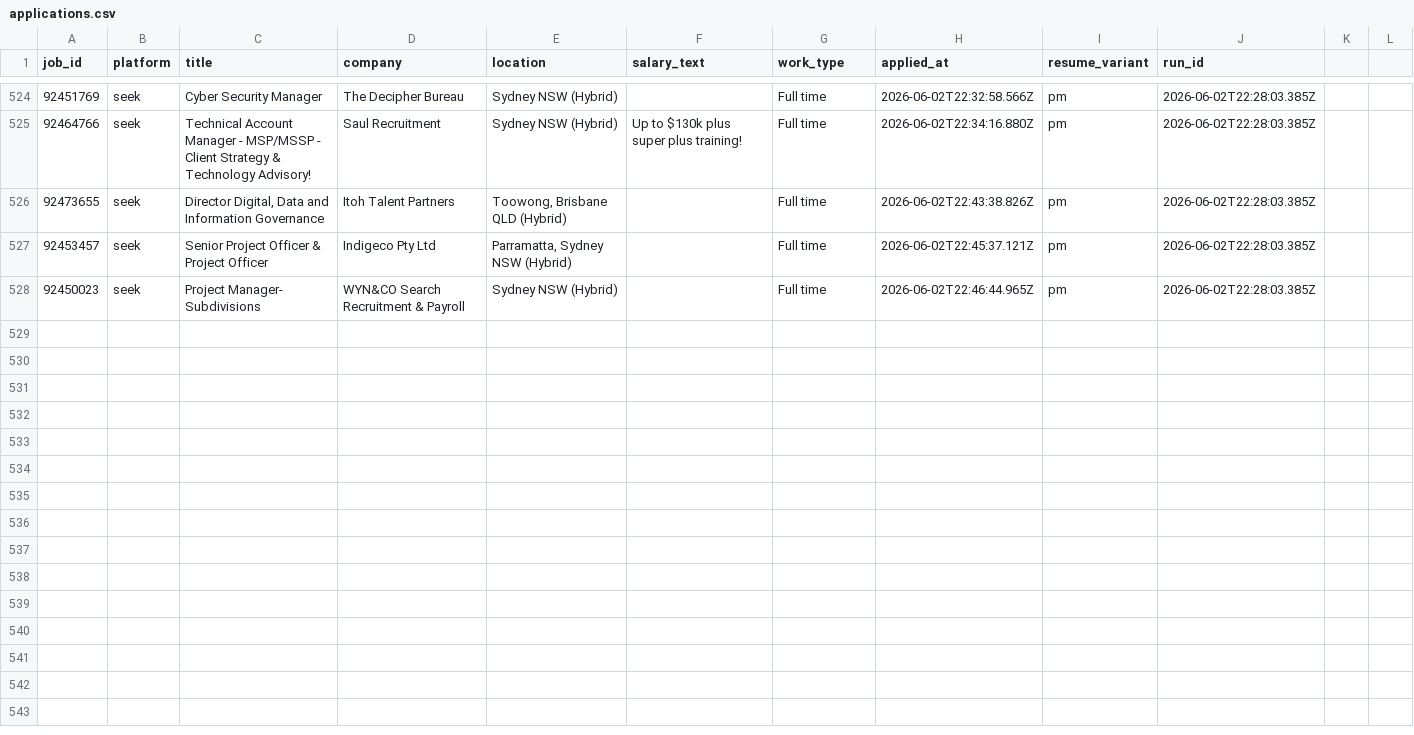
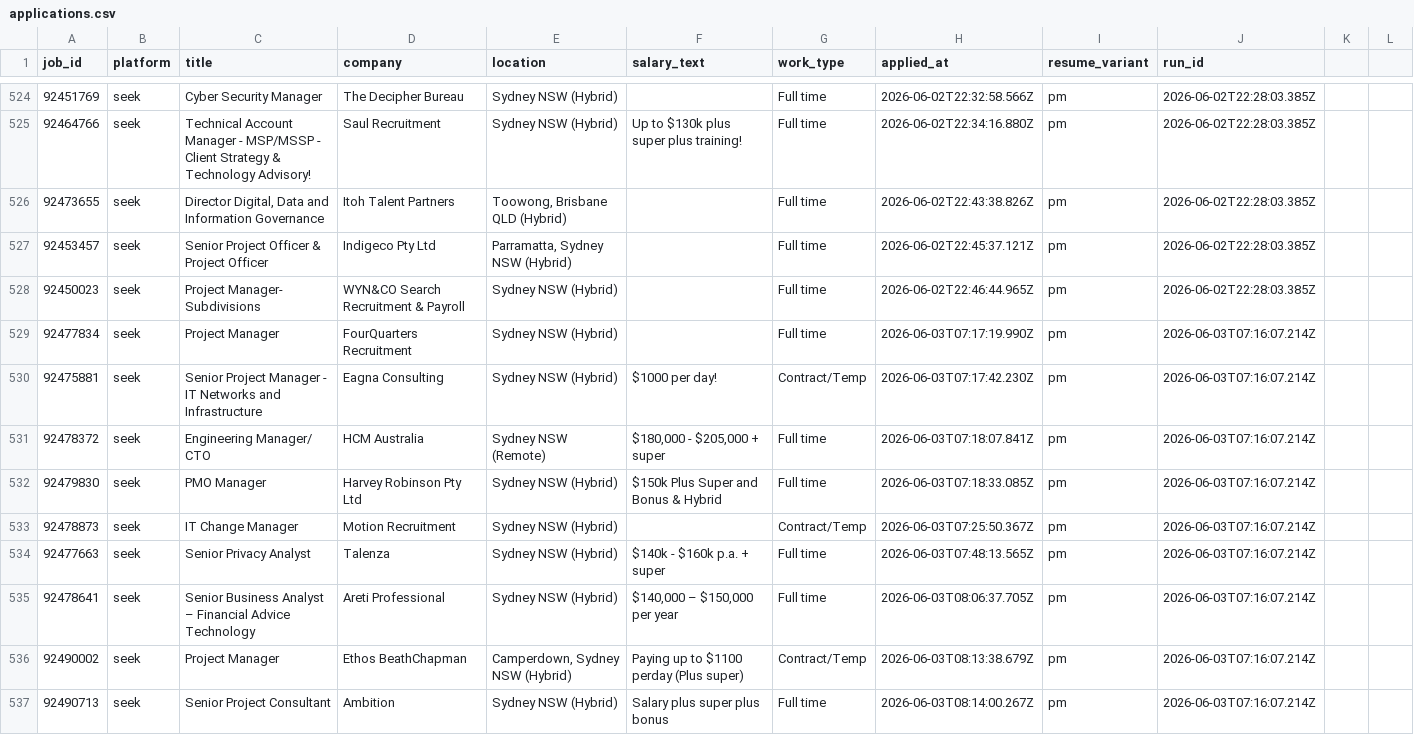
Before and after one commit to mohdrumman1/seek-automation, a CSV file: data/applications.csv, drawn as a sheet; only a part is shown, gaps mark what is left out; the diff covers the shown part only.

Commit message:
bot: update data [skip ci]

```diff
--- a/data/applications.csv
+++ b/data/applications.csv
@@ -528 +528,10 @@ job_id,platform,title,company,location,salary_text,work_type,applied_at,resume_v
 92450023,seek,Project Manager- Subdivisions,WYN&CO Search Recruitment & Payroll,Sydney NSW (Hybrid),,Full time,2026-06-02T22:46:44.965Z,pm,2026-06-02T22:28:03.385Z,,,
+92477834,seek,Project Manager,FourQuarters Recruitment,Sydney NSW (Hybrid),,Full time,2026-06-03T07:17:19.990Z,pm,2026-06-03T07:16:07.214Z,,,
+92475881,seek,Senior Project Manager - IT Networks and Infrastructure,Eagna Consulting,Sydney NSW (Hybrid),$1000 per day!,Contract/Temp,2026-06-03T07:17:42.230Z,pm,2026-06-03T07:16:07.214Z,,,
+92478372,seek,Engineering Manager/ CTO,HCM Australia,Sydney NSW (Remote),"$180,000 - $205,000 + super",Full time,2026-06-03T07:18:07.841Z,pm,2026-06-03T07:16:07.214Z,,,
+92479830,seek,PMO Manager,Harvey Robinson Pty Ltd,Sydney NSW (Hybrid),$150k Plus Super and Bonus & Hybrid,Full time,2026-06-03T07:18:33.085Z,pm,2026-06-03T07:16:07.214Z,,,
+92478873,seek,IT Change Manager,Motion Recruitment,Sydney NSW (Hybrid),,Contract/Temp,2026-06-03T07:25:50.367Z,pm,2026-06-03T07:16:07.214Z,,,
+92477663,seek,Senior Privacy Analyst,Talenza,Sydney NSW (Hybrid),$140k - $160k p.a. + super,Full time,2026-06-03T07:48:13.565Z,pm,2026-06-03T07:16:07.214Z,,,
+92478641,seek,Senior Business Analyst – Financial Advice Technology,Areti Professional,Sydney NSW (Hybrid),"$140,000 – $150,000 per year",Full time,2026-06-03T08:06:37.705Z,pm,2026-06-03T07:16:07.214Z,,,
+92490002,seek,Project Manager,Ethos BeathChapman,"Camperdown, Sydney NSW (Hybrid)",Paying up to $1100 perday (Plus super),Contract/Temp,2026-06-03T08:13:38.679Z,pm,2026-06-03T07:16:07.214Z,,,
+92490713,seek,Senior Project Consultant,Ambition,Sydney NSW (Hybrid),Salary plus super plus bonus,Full time,2026-06-03T08:14:00.267Z,pm,2026-06-03T07:16:07.214Z,,,
```
Also changed, not shown: 9 added rows elsewhere in this file, data/runs.csv, 7 other files.
